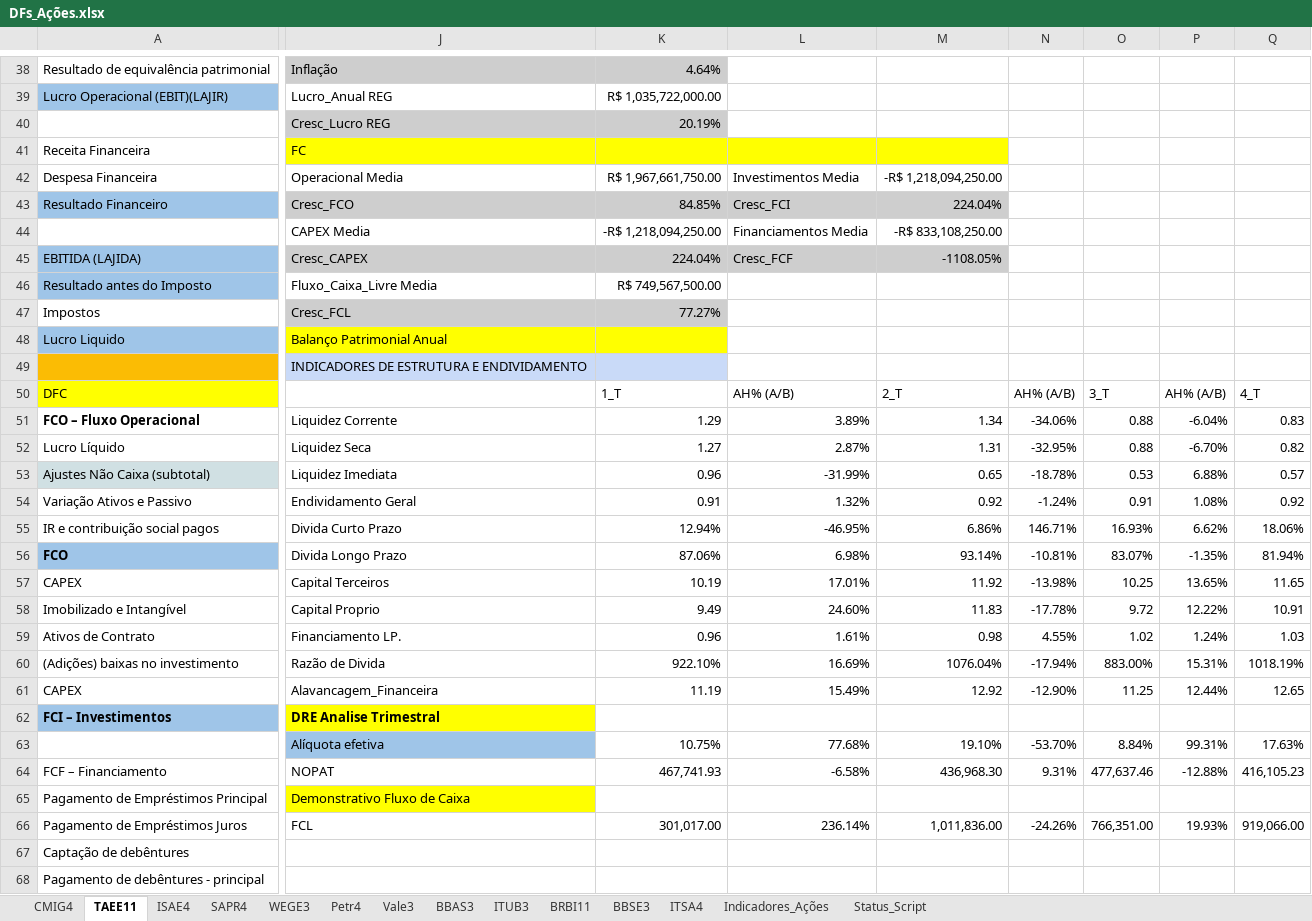
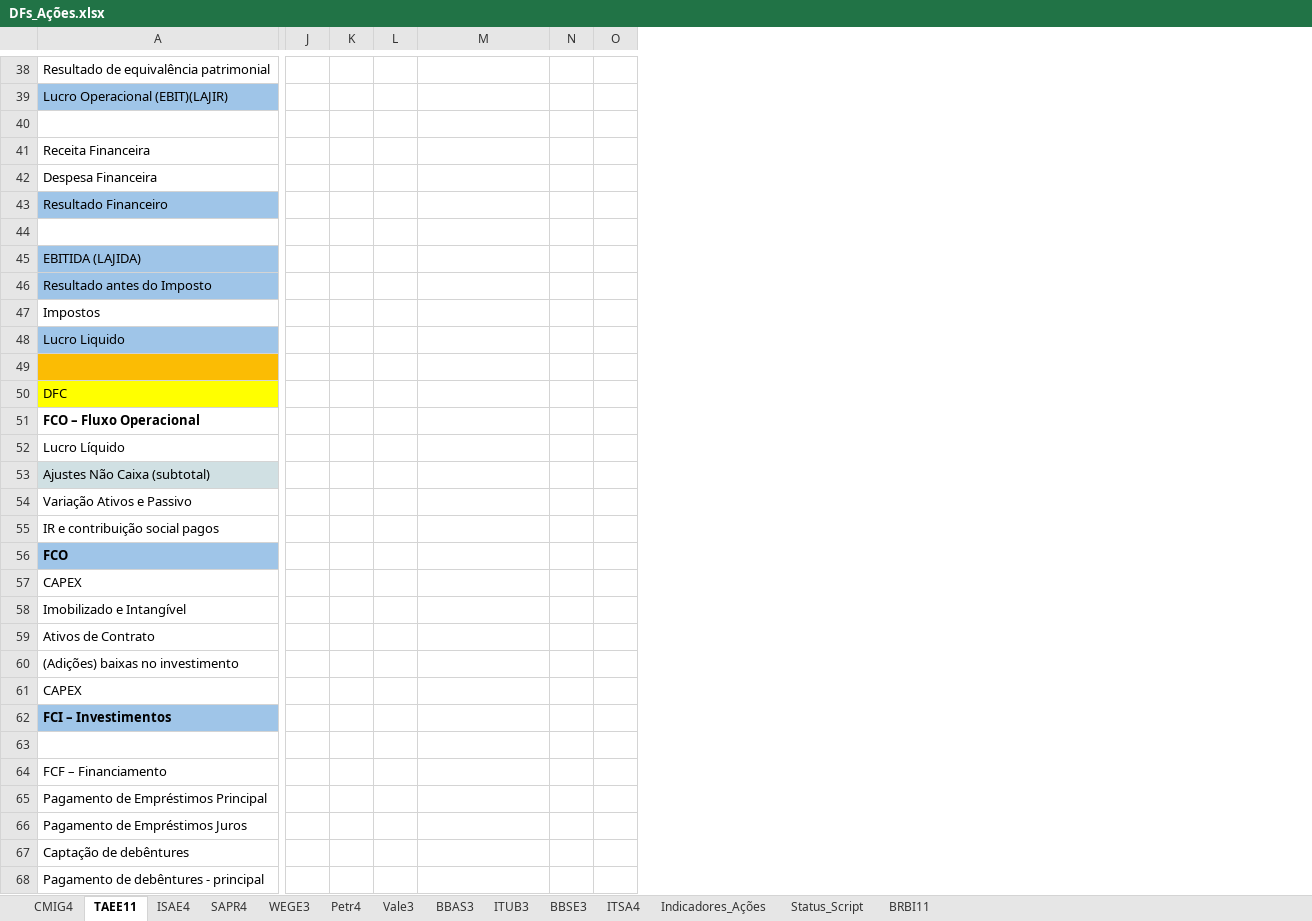
Before and after one commit to GuilhermeMGarcia/carteira-investimentos, an Excel workbook: Script_Ações/DFs_Ações.xlsx, sheet TAEE11, drawn as a sheet; only a part is shown, gaps mark what is left out; values as stored, in another font and other column widths than the file's, no borders; charts and pictures and table styles not drawn; removed rows and columns are numbered as before the commit, all else as after; rows hold the shown columns only; the diff covers the shown part only; the diff names each change by its address in the sheet, - before the commit and + after, or states it on an @@ line.

```diff
--- a/Script_Ações/DFs_Ações.xlsx (sheet TAEE11)
+++ b/Script_Ações/DFs_Ações.xlsx (sheet TAEE11)
@@ sheet tab order changed: CMIG4 | TAEE11 | ISAE4 | SAPR4 | WEGE3 | Petr4 | Vale3 | BBAS3 | ITUB3 | BBSE3 | ITSA4 | Indicadores_Ações | Status_Script | BRBI11 @@
-column J, rows 38-66: Inflação | Lucro_Anual REG | Cresc_Lucro REG | FC | Operacional Media | Cresc_FCO | CAPEX Media | Cresc_CAPEX | Fluxo_Caixa_Livre Media | Cresc_FCL | Balanço Patrimonial Anual | INDICADORES DE ESTRUTURA E ENDIVIDAMENTO |  | Liquidez Corrente | Liquidez Seca | Liquidez Imediata | Endividamento Geral | Divida Curto Prazo | Divida Longo Prazo | Capital Terceiros | Capital Proprio | Financiamento LP. | Razão de Divida | Alavancagem_Financeira | DRE Analise Trimestral | Alíquota efetiva | NOPAT | Demonstrativo Fluxo de Caixa | FCL
-column K, rows 38-66: 4.64% | R$ 1,035,722,000.00 | 20.19% |  | R$ 1,967,661,750.00 | 84.85% | -R$ 1,218,094,250.00 | 224.04% | R$ 749,567,500.00 | 77.27% |  |  | 1_T | 1.29 | 1.27 | 0.96 | 0.91 | 12.94% | 87.06% | 10.19 | 9.49 | 0.96 | 922.10% | 11.19 |  | 10.75% | 467,741.93 |  | 301,017.00
-column L, rows 42-66: Investimentos Media | Cresc_FCI | Financiamentos Media | Cresc_FCF |  |  |  |  | AH% (A/B) | 3.89% | 2.87% | -31.99% | 1.32% | -46.95% | 6.98% | 17.01% | 24.60% | 1.61% | 16.69% | 15.49% |  | 77.68% | -6.58% |  | 236.14%
+column J, empty
+column K, empty
+column L, empty
-column N, rows 50-66: AH% (A/B) | -34.06% | -32.95% | -18.78% | -1.24% | 146.71% | -10.81% | -13.98% | -17.78% | 4.55% | -17.94% | -12.90% |  | -53.70% | 9.31% |  | -24.26%
-column O, rows 50-66: 3_T | 0.88 | 0.88 | 0.53 | 0.91 | 16.93% | 83.07% | 10.25 | 9.72 | 1.02 | 883.00% | 11.25 |  | 8.84% | 477,637.46 |  | 766,351.00
-column P, rows 50-66: AH% (A/B) | -6.04% | -6.70% | 6.88% | 1.08% | 6.62% | -1.35% | 13.65% | 12.22% | 1.24% | 15.31% | 12.44% |  | 99.31% | -12.88% |  | 19.93%
-column Q, rows 50-66: 4_T | 0.83 | 0.82 | 0.57 | 0.92 | 18.06% | 81.94% | 11.65 | 10.91 | 1.03 | 1018.19% | 12.65 |  | 17.63% | 416,105.23 |  | 919,066.00
+column N, empty
+column O, empty
-row 40:  | Cresc_Lucro REG | 20.19%
+row 40: (empty)
-M41 fill: #FFFF00
+M41 fill: none
-M42: -R$ 1,218,094,250.00
+M42: (empty)
-M43: 224.04%
+M43: (empty)
-M43 fill: #CECECE
+M43 fill: none
-row 44:  | CAPEX Media | -R$ 1,218,094,250.00 | Financiamentos Media | -R$ 833,108,250.00
+row 44: (empty)
-M45: -1108.05%
+M45: (empty)
-M45 fill: #CECECE
+M45 fill: none
-M50: 2_T
+M50: (empty)
-M51: 1.34
+M51: (empty)
-M52: 1.31
+M52: (empty)
-M53: 0.65
+M53: (empty)
-M54: 0.92
+M54: (empty)
-M55: 6.86%
+M55: (empty)
-M56: 93.14%
+M56: (empty)
-M57: 11.92
+M57: (empty)
-M58: 11.83
+M58: (empty)
-M59: 0.98
+M59: (empty)
-M60: 1076.04%
+M60: (empty)
-M61: 12.92
+M61: (empty)
-row 63:  | Alíquota efetiva | 10.75% | 77.68% | 19.10% | -53.70% | 8.84% | 99.31% | 17.63%
+row 63: (empty)
-M64: 436,968.30
+M64: (empty)
-M66: 1,011,836.00
+M66: (empty)
```
Also changed, not shown: 15 added rows, 32 removed rows, 3 added columns, 20 edited cells and cell formats elsewhere in this sheet, sheet BBAS3, sheet BBSE3, sheet ITSA4, sheet ITUB3, sheet ISAE4, sheet Petr4, 7 more sheets, formulas that keep their value.
